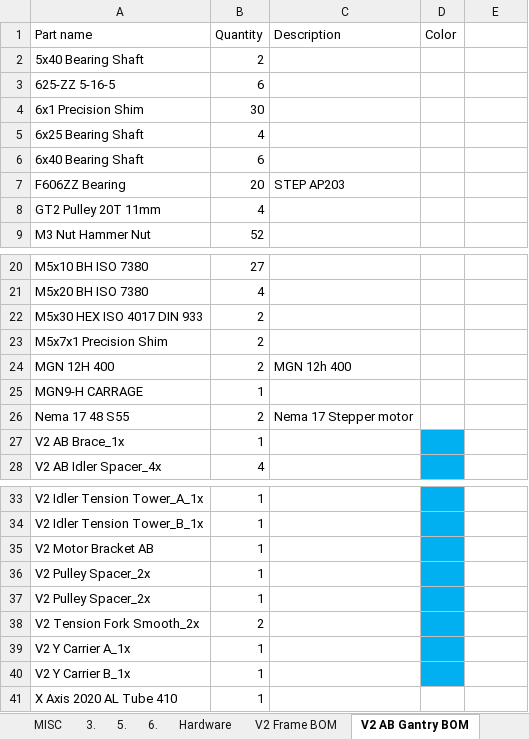
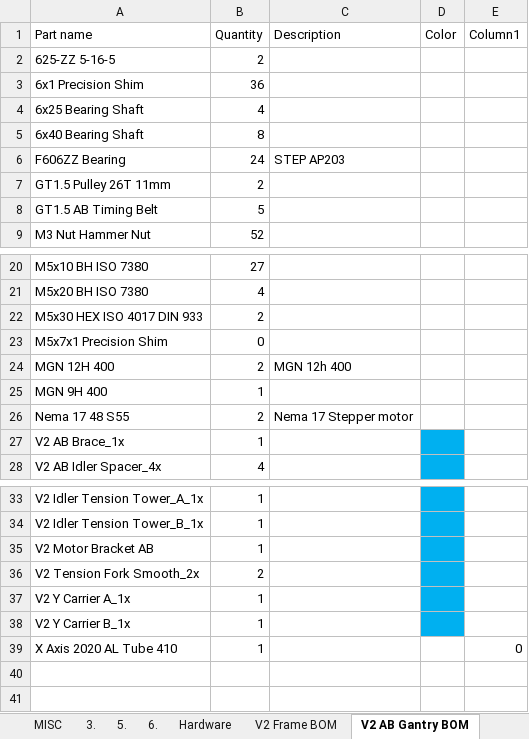
Before and after one commit to RoyBerntsenDesign/Project-Valkyrie, an Excel workbook: V2 BETA/BOM/Valkyrie BOM v2.0.xlsx, sheet V2 AB Gantry BOM, drawn as a sheet; only a part is shown, gaps mark what is left out; values as stored, in another font and other column widths than the file's, no borders; table styles not drawn; removed rows and columns are numbered as before the commit, all else as after; the diff names each change by its address in the sheet, - before the commit and + after, or states it on an @@ line.

```diff
--- a/V2 BETA/BOM/Valkyrie BOM v2.0.xlsx (sheet V2 AB Gantry BOM)
+++ b/V2 BETA/BOM/Valkyrie BOM v2.0.xlsx (sheet V2 AB Gantry BOM)
-E1: (empty)
+E1: Column1
-row 2: 5x40 Bearing Shaft | 2
-B2 (Quantity): 6
+B2 (Quantity): 2
-B3 (Quantity): 30
+B3 (Quantity): 36
-B5 (Quantity): 6
+B5 (Quantity): 8
-B6 (Quantity): 20
+B6 (Quantity): 24
-row 8: GT2 Pulley 20T 11mm | 4
+row 7: GT1.5 Pulley 26T 11mm | 2
+row 8: GT1.5 AB Timing Belt | 5
-B23 (Quantity): 2
+B23 (Quantity): 0
-A25 (Part name): MGN9-H CARRAGE
+A25 (Part name): MGN 9H 400
-row 36: V2 Pulley Spacer_2x | 1
-row 37: V2 Pulley Spacer_2x | 1
-E39 (Column1): (empty)
+E39 (Column1): 0
```
Also changed, not shown: sheet Hardware, sheet V2 Toolhead BOM, sheet V2 Drybox BOM, hidden cells, 47 other files.
